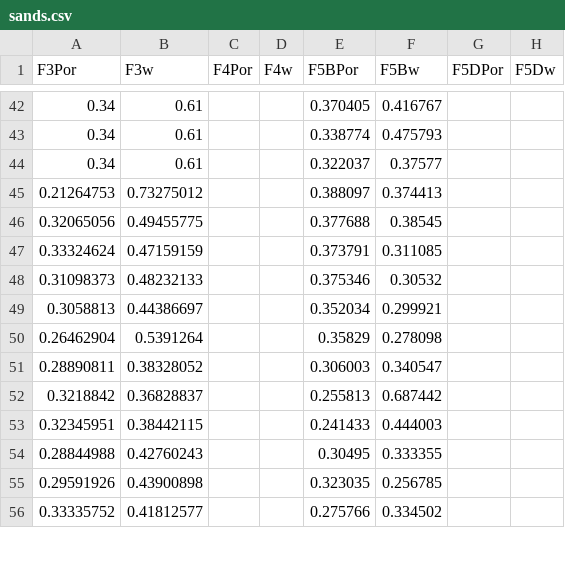
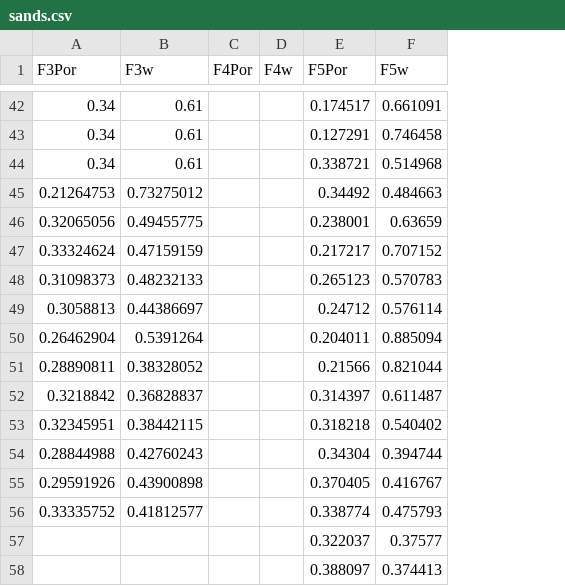
Before and after one commit to AdrianSalinas98/Petroleum-Engineering-Repository, a CSV file: sands.csv, drawn as a sheet; only a part is shown, gaps mark what is left out; removed rows and columns are numbered as before the commit, all else as after; the diff covers the shown part only; the diff names each change by its address in the sheet, - before the commit and + after, or states it on an @@ line.

```diff
--- a/sands.csv
+++ b/sands.csv
-column G (F5DPor), empty
-column H (F5Dw), empty
-E1: F5BPor
+E1: F5Por
-F1: F5Bw
+F1: F5w
-E42 (F5Por): 0.370405
+E42 (F5Por): 0.174517
-F42 (F5w): 0.416767
+F42 (F5w): 0.661091
-E43 (F5Por): 0.338774
+E43 (F5Por): 0.127291
-F43 (F5w): 0.475793
+F43 (F5w): 0.746458
-E44 (F5Por): 0.322037
+E44 (F5Por): 0.338721
-F44 (F5w): 0.37577
+F44 (F5w): 0.514968
-E45 (F5Por): 0.388097
+E45 (F5Por): 0.34492
-F45 (F5w): 0.374413
+F45 (F5w): 0.484663
-E46 (F5Por): 0.377688
+E46 (F5Por): 0.238001
-F46 (F5w): 0.38545
+F46 (F5w): 0.63659
-E47 (F5Por): 0.373791
+E47 (F5Por): 0.217217
-F47 (F5w): 0.311085
+F47 (F5w): 0.707152
-E48 (F5Por): 0.375346
+E48 (F5Por): 0.265123
-F48 (F5w): 0.30532
+F48 (F5w): 0.570783
-E49 (F5Por): 0.352034
+E49 (F5Por): 0.24712
-F49 (F5w): 0.299921
+F49 (F5w): 0.576114
-E50 (F5Por): 0.35829
+E50 (F5Por): 0.204011
-F50 (F5w): 0.278098
+F50 (F5w): 0.885094
-E51 (F5Por): 0.306003
+E51 (F5Por): 0.21566
-F51 (F5w): 0.340547
+F51 (F5w): 0.821044
-E52 (F5Por): 0.255813
+E52 (F5Por): 0.314397
-F52 (F5w): 0.687442
+F52 (F5w): 0.611487
-E53 (F5Por): 0.241433
+E53 (F5Por): 0.318218
-F53 (F5w): 0.444003
+F53 (F5w): 0.540402
-E54 (F5Por): 0.30495
+E54 (F5Por): 0.34304
-F54 (F5w): 0.333355
+F54 (F5w): 0.394744
-E55 (F5Por): 0.323035
+E55 (F5Por): 0.370405
-F55 (F5w): 0.256785
+F55 (F5w): 0.416767
-E56 (F5Por): 0.275766
+E56 (F5Por): 0.338774
-F56 (F5w): 0.334502
+F56 (F5w): 0.475793
+row 57:  |  |  |  | 0.322037 | 0.37577
+row 58:  |  |  |  | 0.388097 | 0.374413
```
Also changed, not shown: 19 added rows and 62 edited cells elsewhere in this file, 1 other file.
